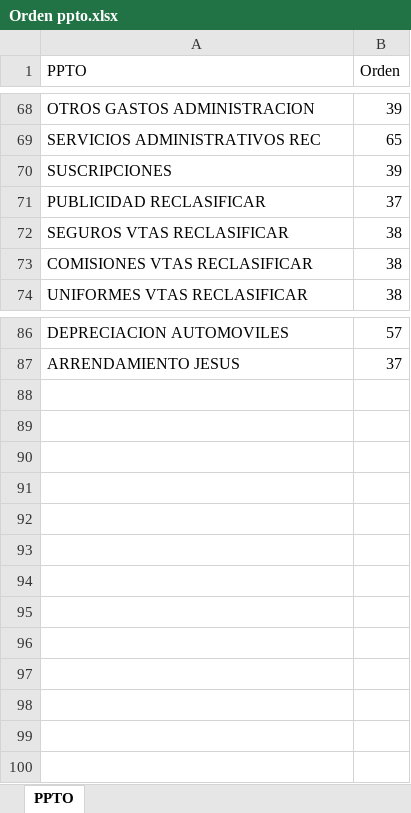
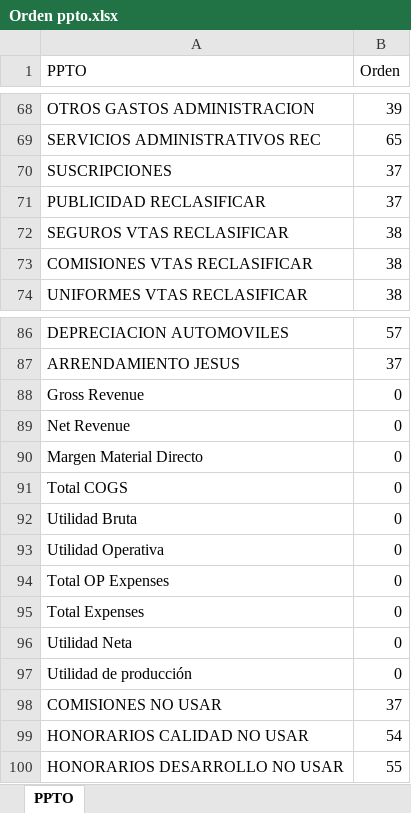
Before and after one commit to Geratano/Farmiral, an Excel workbook: Orden ppto.xlsx, sheet PPTO, drawn as a sheet; only a part is shown, gaps mark what is left out; values as stored, in another font and other column widths than the file's, no borders; the diff names each change by its address in the sheet, - before the commit and + after, or states it on an @@ line.

```diff
--- a/Orden ppto.xlsx (sheet PPTO)
+++ b/Orden ppto.xlsx (sheet PPTO)
-B70 (Orden): 39
+B70 (Orden): 37
+row 88: Gross Revenue | 0
+row 89: Net Revenue | 0
+row 90: Margen Material Directo | 0
+row 91: Total COGS | 0
+row 92: Utilidad Bruta | 0
+row 93: Utilidad Operativa | 0
+row 94: Total OP Expenses | 0
+row 95: Total Expenses | 0
+row 96: Utilidad Neta | 0
+row 97: Utilidad de producción | 0
+row 98: COMISIONES NO USAR | 37
+row 99: HONORARIOS CALIDAD NO USAR | 54
+row 100: HONORARIOS DESARROLLO NO USAR | 55
```
Also changed, not shown: Catalogo base.xlsx, FACT_INVMP_X.xlsx, 12 other files.
